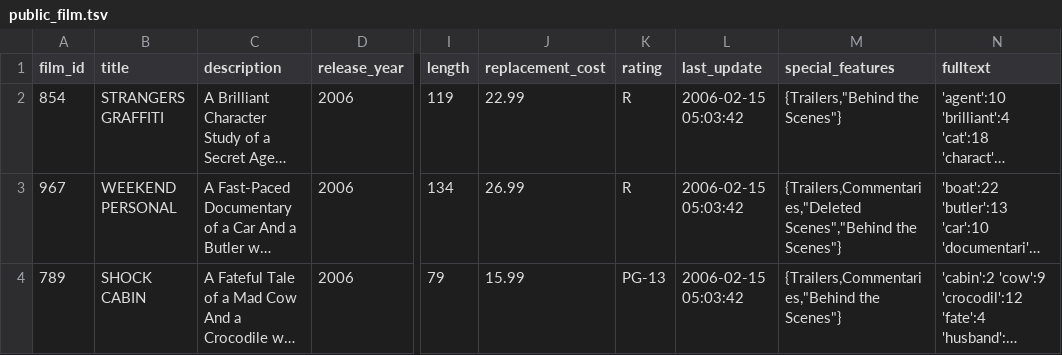
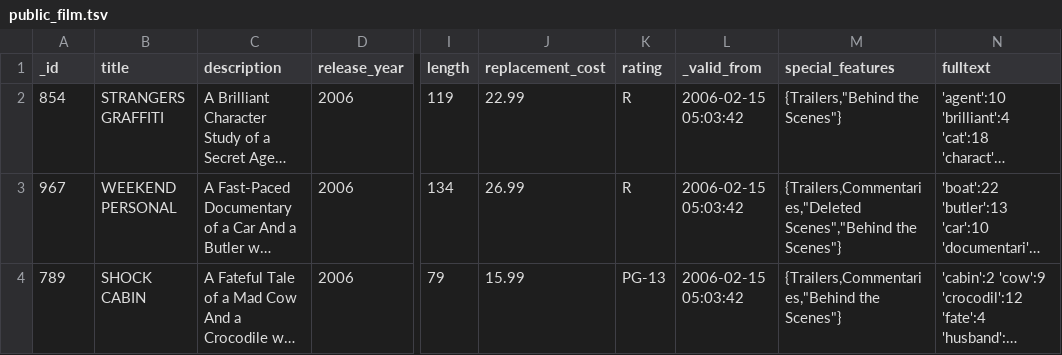
Before and after one commit to xtdb/driver-examples, a TSV file: sample-datasets/sakila/tsv/public_film.tsv, drawn as a sheet; only a part is shown, gaps mark what is left out; long unchanged cells end in …; the diff names each change by its address in the sheet, - before the commit and + after, or states it on an @@ line.

```diff
--- a/sample-datasets/sakila/tsv/public_film.tsv
+++ b/sample-datasets/sakila/tsv/public_film.tsv
-A1: film_id
+A1: _id
-L1: last_update
+L1: _valid_from
```
Also changed, not shown: sample-datasets/sakila/tsv/public_actor.tsv, sample-datasets/sakila/tsv/public_address.tsv, 11 other files.
